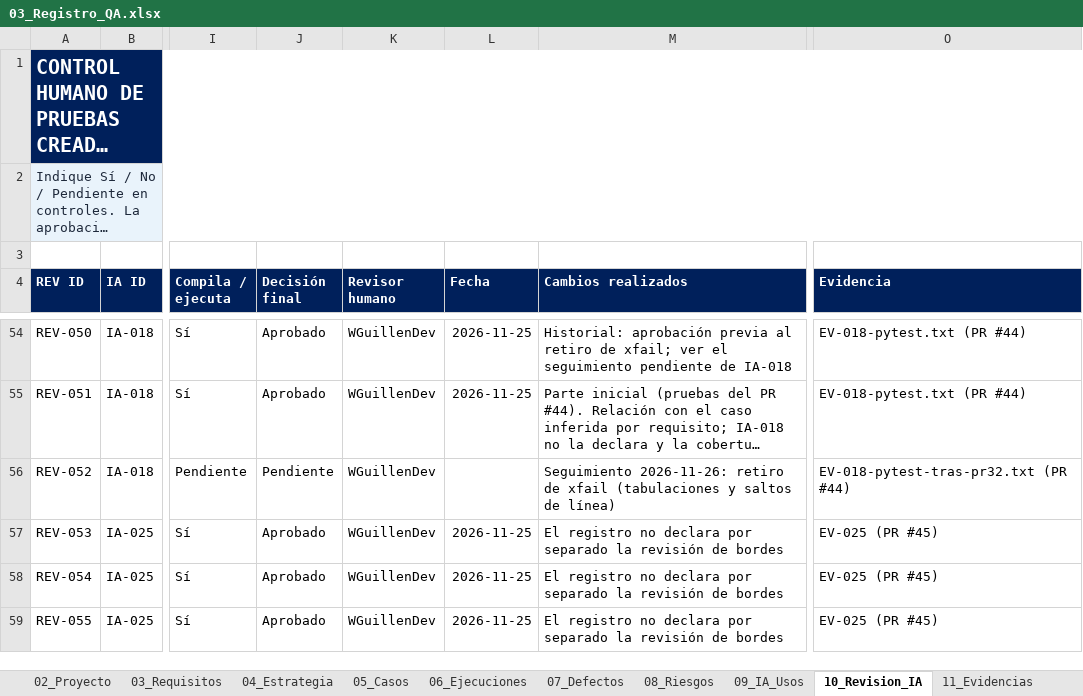
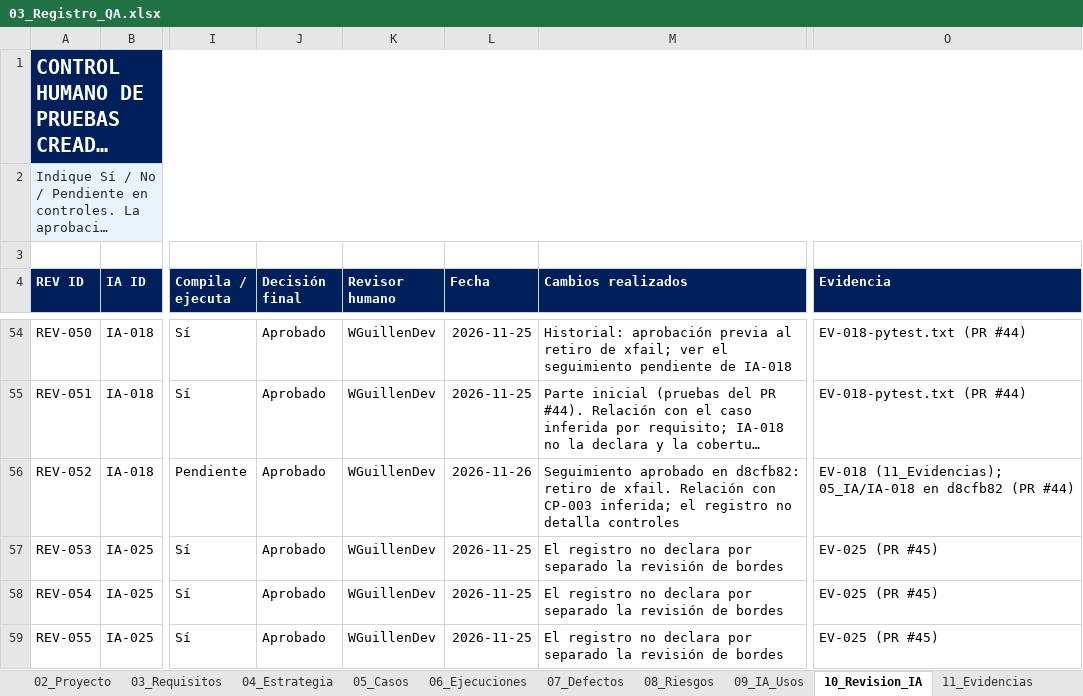
Before and after one commit to Jania02/licitaciones-qa-isw622, an Excel workbook: 03_Registro_QA/03_Registro_QA.xlsx, sheet 10_Revision_IA, drawn as a sheet; only a part is shown, gaps mark what is left out; long unchanged cells end in …; values as stored, in another font and other column widths than the file's, no borders; table styles not drawn; the diff names each change by its address in the sheet, - before the commit and + after, or states it on an @@ line.

Commit message:
docs: registrar la aprobación del seguimiento de IA-018 (#49)

```diff
--- a/03_Registro_QA/03_Registro_QA.xlsx (sheet 10_Revision_IA)
+++ b/03_Registro_QA/03_Registro_QA.xlsx (sheet 10_Revision_IA)
-J56 (Decisión final): Pendiente
+J56 (Decisión final): Aprobado
-L56 (Fecha): (empty)
+L56 (Fecha): 2026-11-26
-M56 (Cambios realizados): Seguimiento 2026-11-26: retiro de xfail (tabulaciones y saltos de línea)
+M56 (Cambios realizados): Seguimiento aprobado en d8cfb82: retiro de xfail. Relación con CP-003 inferida; el registro no detalla controles
-O56 (Evidencia): EV-018-pytest-tras-pr32.txt (PR #44)
+O56 (Evidencia): EV-018 (11_Evidencias); 05_IA/IA-018 en d8cfb82 (PR #44)
```
Also changed, not shown: sheet 09_IA_Usos, sheet 11_Evidencias, 1 other file.
